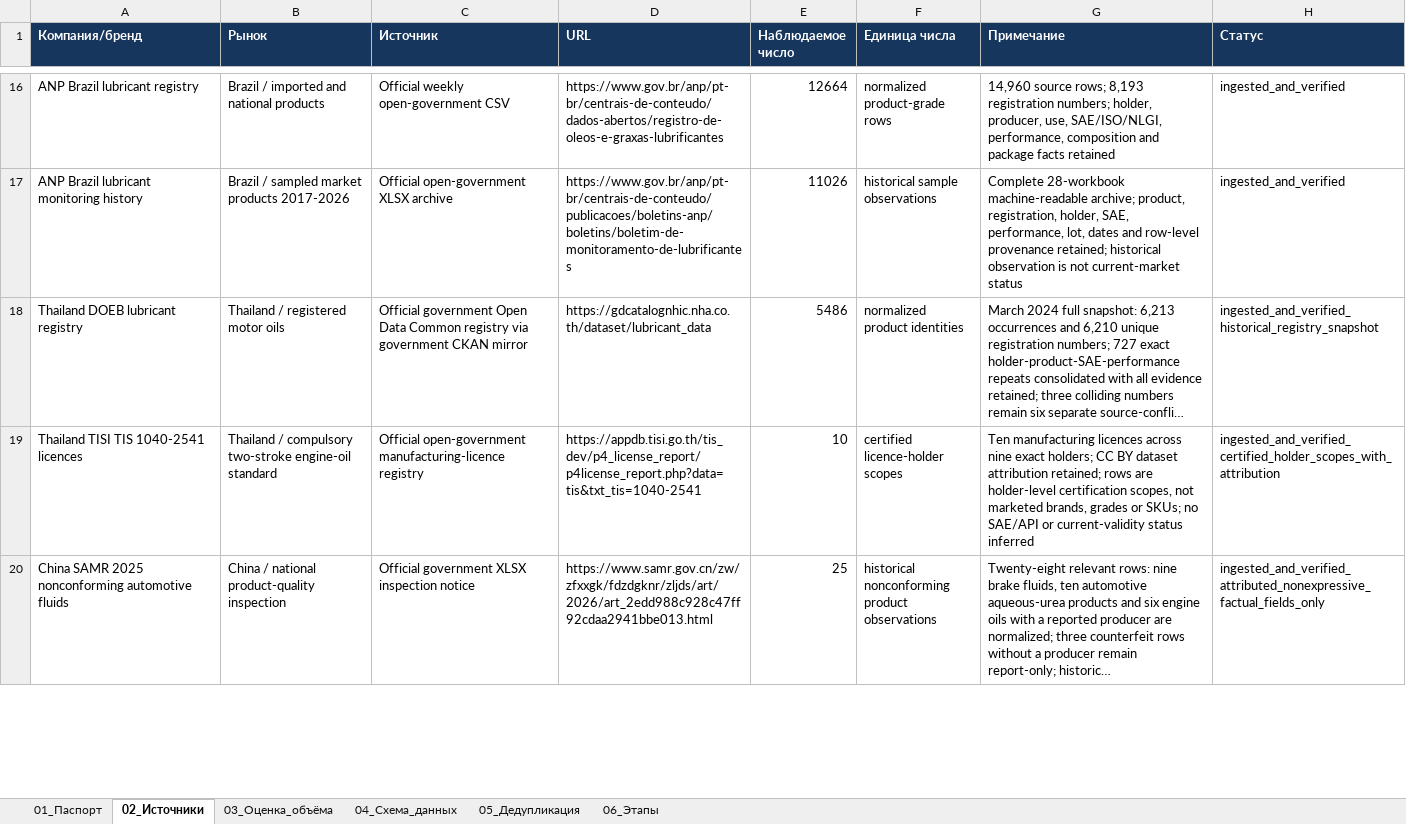
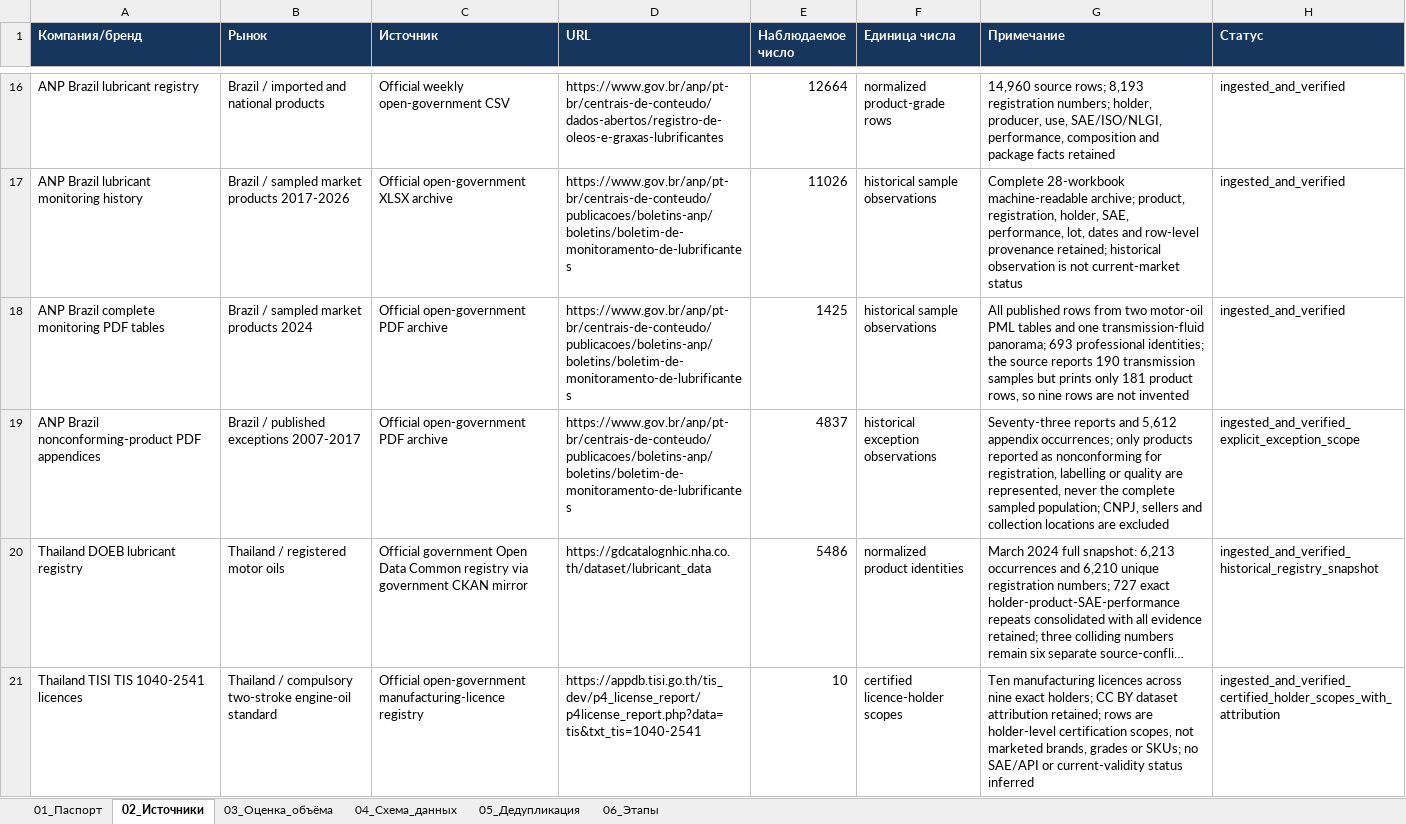
Before and after one commit to temuradhamson/mfclassifier, an Excel workbook: deliverables/Global_lubricants_catalog_registry.xlsx, sheet 02_Источники, drawn as a sheet; only a part is shown, gaps mark what is left out; the shorter side is filled out with more unchanged rows; long unchanged cells end in …; values as stored, in another font and other column widths than the file's, no borders; the diff names each change by its address in the sheet, - before the commit and + after, or states it on an @@ line.

Commit message:
Add ANP historical exception PDF archive

```diff
--- a/deliverables/Global_lubricants_catalog_registry.xlsx (sheet 02_Источники)
+++ b/deliverables/Global_lubricants_catalog_registry.xlsx (sheet 02_Источники)
+row 18: ANP Brazil complete monitoring PDF tables | Brazil / sampled market products 2024 | Official open-government PDF archive | https://www.gov.br/anp/pt-br/centrais-de-conteudo/publicacoes/boletins-anp/boletins/boletim-de-monitoramento-de-lubrificantes | 1425 | historical sample observations | All published rows from two motor-oil PML tables and one transmission-fluid panorama; 693 professional identities; the source reports 190 transmission samples but prints only 181 product rows, so nine rows are not invented | ingested_and_verified
+row 19: ANP Brazil nonconforming-product PDF appendices | Brazil / published exceptions 2007-2017 | Official open-government PDF archive | https://www.gov.br/anp/pt-br/centrais-de-conteudo/publicacoes/boletins-anp/boletins/boletim-de-monitoramento-de-lubrificantes | 4837 | historical exception observations | Seventy-three reports and 5,612 appendix occurrences; only products reported as nonconforming for registration, labelling or quality are represented, never the complete sampled population; CNPJ, sellers and collection locations are excluded | ingested_and_verified_explicit_exception_scope
```
Also changed, not shown: 11 other files.
